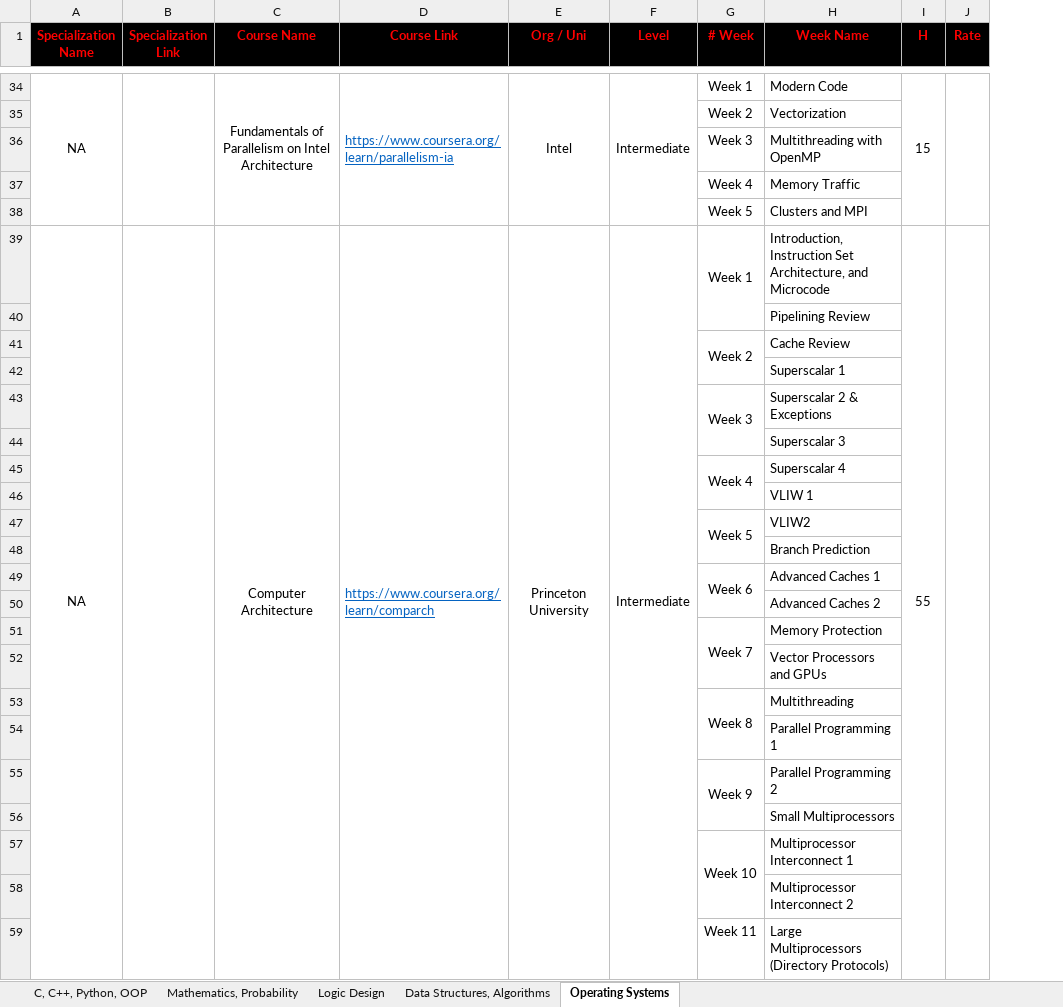
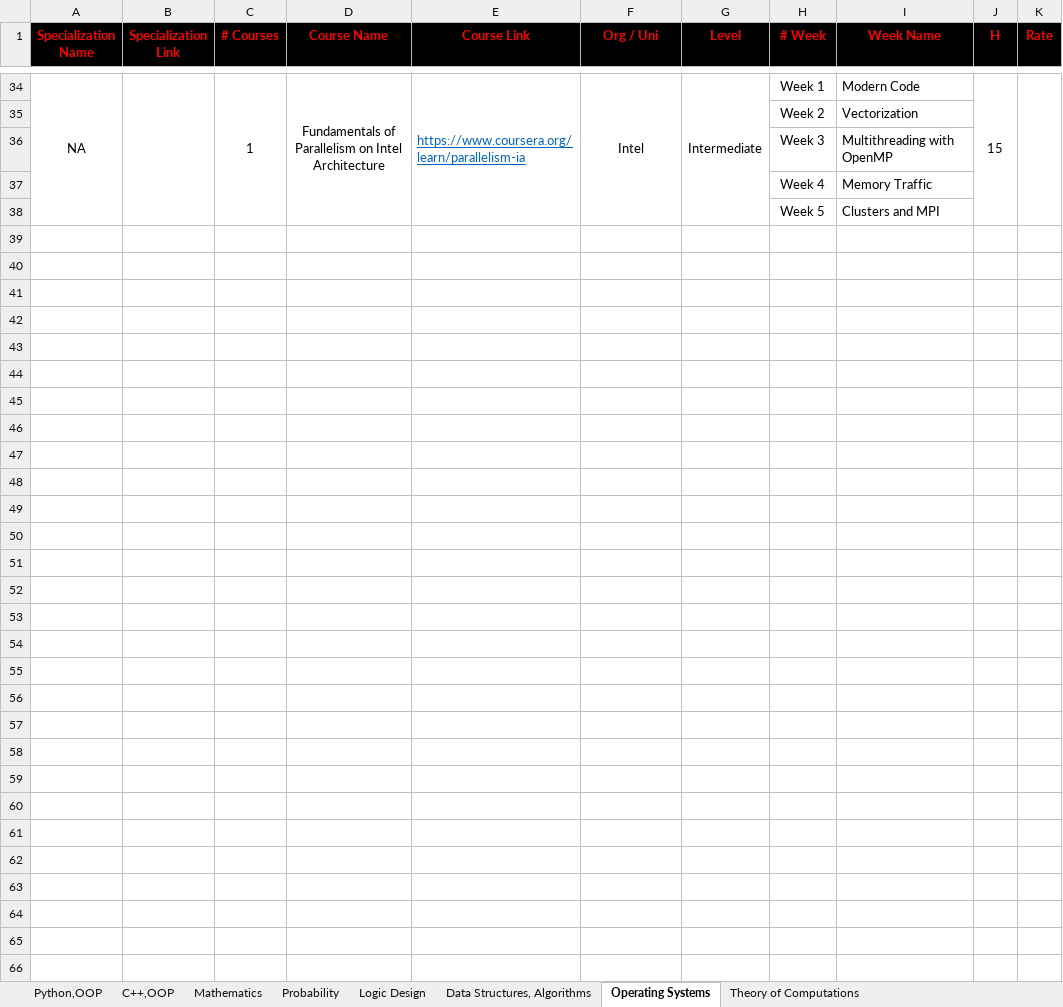
Before and after one commit to cs-MohamedAyman/eLearning-Platforms, an Excel workbook: 1.Computer-Science-Specializations/1.Computer-Science-Specializations.xlsx, sheet Operating Systems, drawn as a sheet; only a part is shown, gaps mark what is left out; values as stored, in another font and other column widths than the file's, no borders; removed rows and columns are numbered as before the commit, all else as after; the diff names each change by its address in the sheet, - before the commit and + after, or states it on an @@ line.

```diff
--- a/1.Computer-Science-Specializations/1.Computer-Science-Specializations.xlsx (sheet Operating Systems)
+++ b/1.Computer-Science-Specializations/1.Computer-Science-Specializations.xlsx (sheet Operating Systems)
-sheet tab: C, C++, Python, OOP
+sheet tab: Python,OOP
-sheet tab: Mathematics, Probability
+sheet tab: Probability
+sheet tab: C++,OOP
+sheet tab: Mathematics
+sheet tab: Theory of Computations
+column C (# Courses), row 34: 1
-row 39: NA |  | Computer Architecture | https://www.coursera.org/learn/comparch | Princeton University | Intermediate | Week 1 | Introduction, Instruction Set Architecture, and Microcode | 55
-row 40:  |  |  |  |  |  |  | Pipelining Review
-row 41:  |  |  |  |  |  | Week 2 | Cache Review
-row 42:  |  |  |  |  |  |  | Superscalar 1
-row 43:  |  |  |  |  |  | Week 3 | Superscalar 2 & Exceptions
-row 44:  |  |  |  |  |  |  | Superscalar 3
-row 45:  |  |  |  |  |  | Week 4 | Superscalar 4
-row 46:  |  |  |  |  |  |  | VLIW 1
-row 47:  |  |  |  |  |  | Week 5 | VLIW2
-row 48:  |  |  |  |  |  |  | Branch Prediction
-row 49:  |  |  |  |  |  | Week 6 | Advanced Caches 1
-row 50:  |  |  |  |  |  |  | Advanced Caches 2
-row 51:  |  |  |  |  |  | Week 7 | Memory Protection
-row 52:  |  |  |  |  |  |  | Vector Processors and GPUs
-row 53:  |  |  |  |  |  | Week 8 | Multithreading
-row 54:  |  |  |  |  |  |  | Parallel Programming 1
-row 55:  |  |  |  |  |  | Week 9 | Parallel Programming 2
-row 56:  |  |  |  |  |  |  | Small Multiprocessors
-row 57:  |  |  |  |  |  | Week 10 | Multiprocessor Interconnect 1
-row 58:  |  |  |  |  |  |  | Multiprocessor Interconnect 2
-row 59:  |  |  |  |  |  | Week 11 | Large Multiprocessors (Directory Protocols)
```
Also changed, not shown: sheet Probability, sheet Python,OOP, sheet Data Structures, Algorithms, sheet Logic Design, 8 other files.
